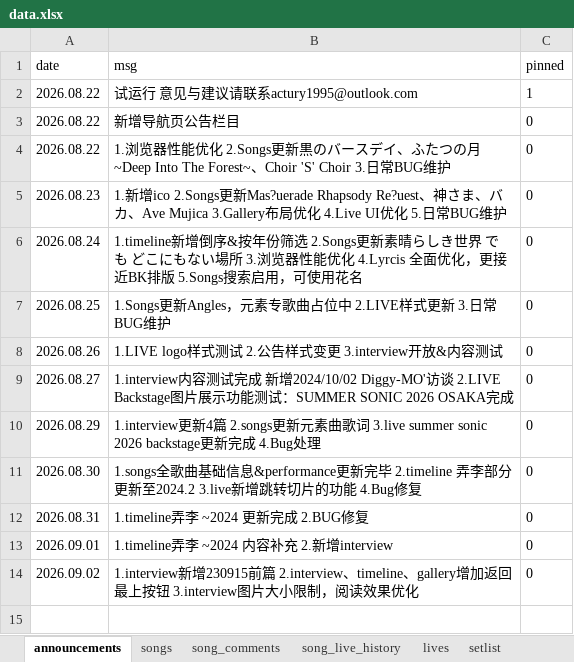
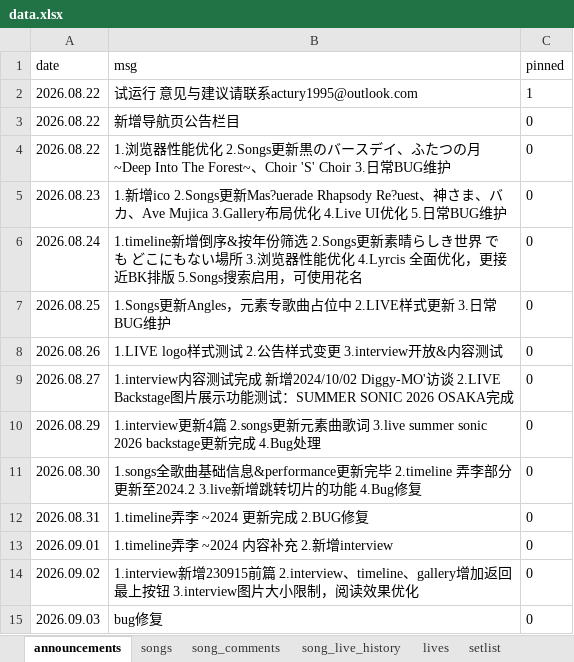
Before and after one commit to yuminle159/MujicaTimeLineWeb, an Excel workbook: _data/data.xlsx, sheet announcements, drawn as a sheet; values as stored, in another font and other column widths than the file's, no borders; the diff names each change by its address in the sheet, - before the commit and + after, or states it on an @@ line.

```diff
--- a/_data/data.xlsx (sheet announcements)
+++ b/_data/data.xlsx (sheet announcements)
+row 15: 2026.09.03 | bug修复 | 0
```
Also changed, not shown: sheet timeline, sheet song_comments, hidden cells, 21 other files.
